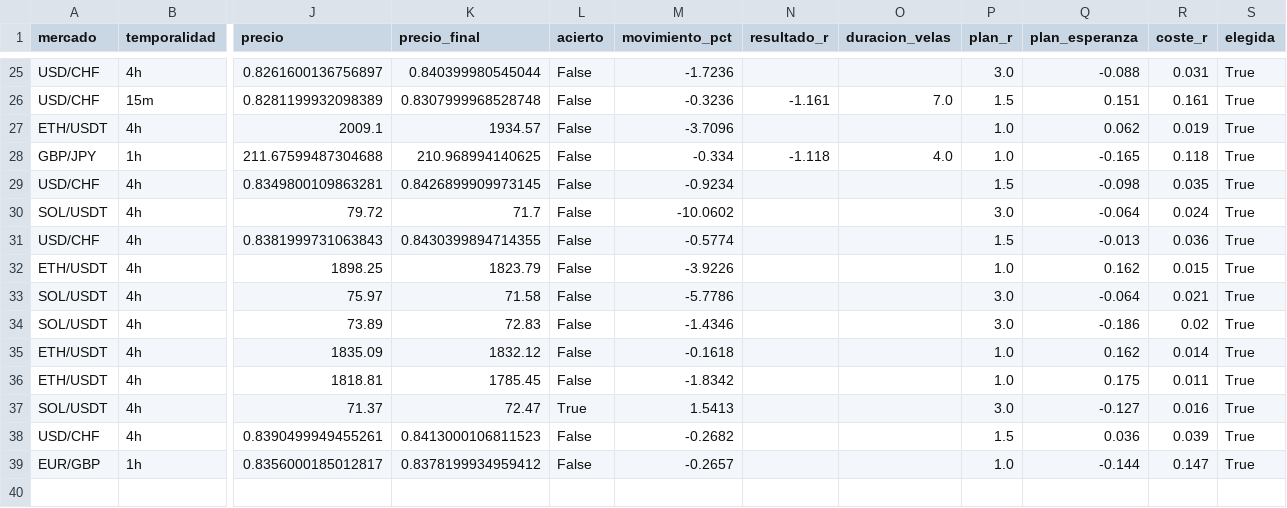
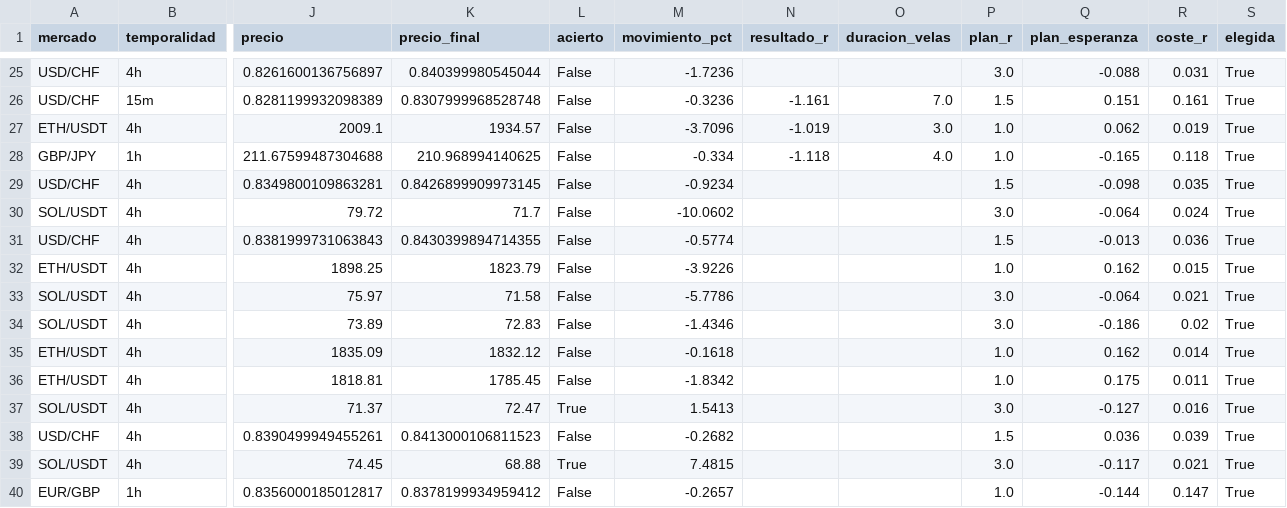
Before and after one commit to Andriuu20/analista-tecnico, a CSV file: vivo_medio.csv, drawn as a sheet; only a part is shown, gaps mark what is left out; rows hold the shown columns only; the diff names each change by its address in the sheet, - before the commit and + after, or states it on an @@ line.

```diff
--- a/vivo_medio.csv
+++ b/vivo_medio.csv
-N27 (resultado_r): (empty)
+N27 (resultado_r): -1.019
-O27 (duracion_velas): (empty)
+O27 (duracion_velas): 3.0
+row 39: SOL/USDT | 4h | 74.45 | 68.88 | True | 7.4815 |  |  | 3.0 | -0.117 | 0.021 | True
```
Also changed, not shown: 2 other files.
